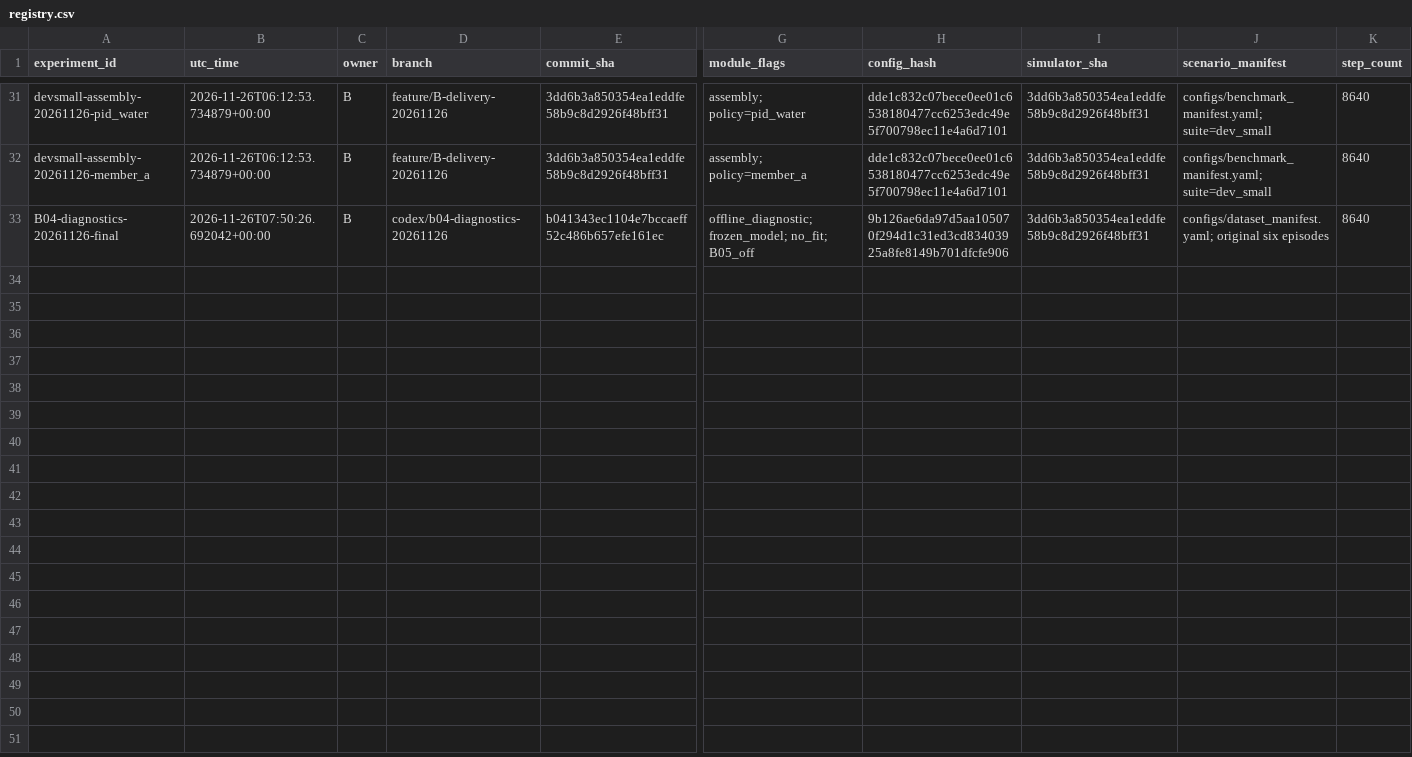
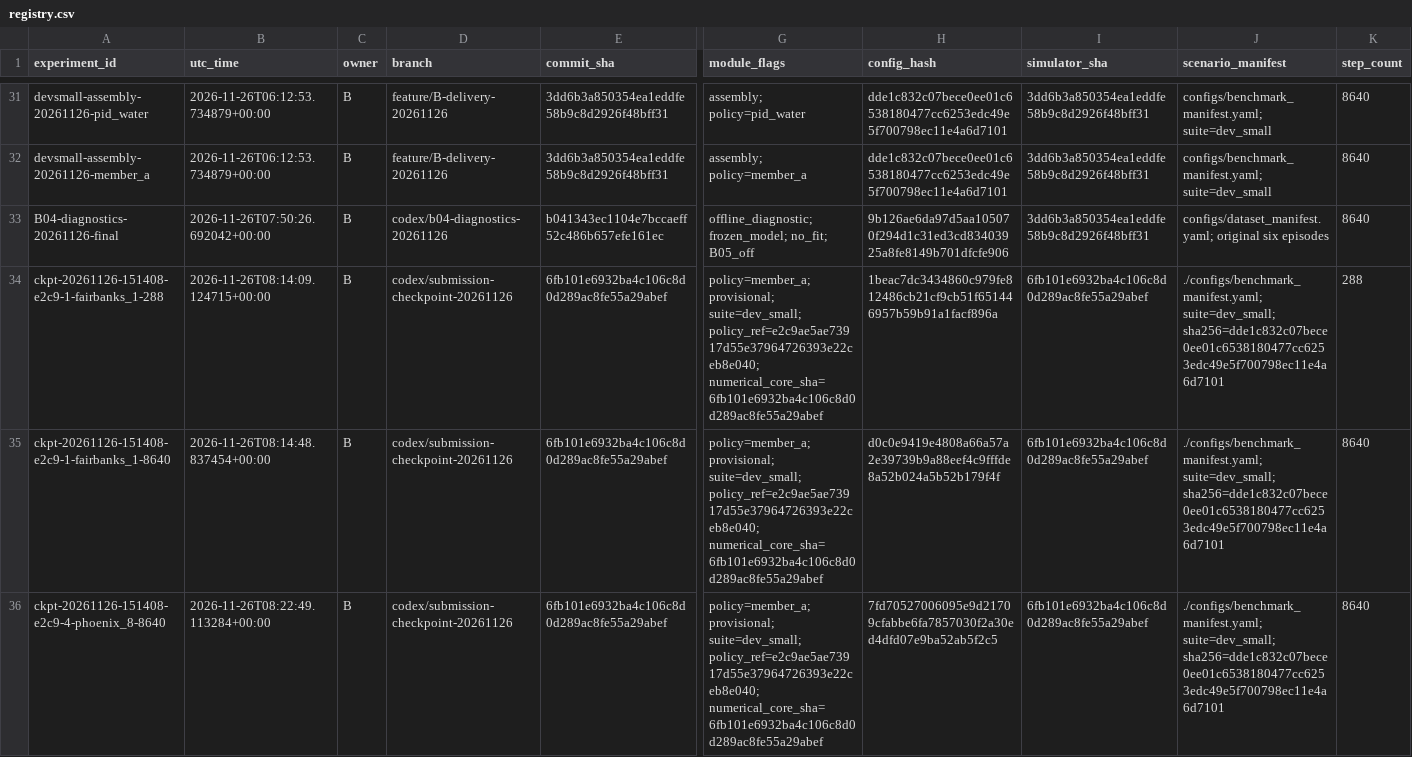
Before and after one commit to 24021368-DucAnh/smart-buildings-hvac-2026, a CSV file: experiments/registry.csv, drawn as a sheet; only a part is shown, gaps mark what is left out; rows hold the shown columns only; the diff names each change by its address in the sheet, - before the commit and + after, or states it on an @@ line.

Commit message:
docs(b): freeze latest-A submission checkpoint and verified diagnostic evidence
Publish the standalone e2c9ae5 A snapshot with source/file hashes, two independently rerun 8640-step diagnostics, replay parity and known copy/enable/reset limitations. Keep main A runtime unchanged. Attribute official Apache-2.0 baseline, A source and substantial Codex/ChatGPT packaging assistance. Registry distinguishes effective A ref from numerical core and producer HEAD. Full suite203passed+34subtests; final technical review clear. No Kaggle score, final Base/G1 approval, hidden-data access or human-hour estimate.

```diff
--- a/experiments/registry.csv
+++ b/experiments/registry.csv
+row 34: ckpt-20261126-151408-e2c9-1-fairbanks_1-288 | 2026-11-26T08:14:09.124715+00:00 | B | codex/submission-checkpoint-20261126 | 6fb101e6932ba4c106c8d0d289ac8fe55a29abef | policy=member_a; provisional; suite=dev_small; policy_ref=e2c9ae5ae73917d55e37964726393e22ceb8e040; numerical_core_sha=6fb101e6932ba4c106c8d0d289ac8fe55a29abef | 1beac7dc3434860c979fe812486cb21cf9cb51f651446957b59b91a1facf896a | 6fb101e6932ba4c106c8d0d289ac8fe55a29abef | ./configs/benchmark_manifest.yaml; suite=dev_small; sha256=dde1c832c07bece0ee01c6538180477cc6253edc49e5f700798ec11e4a6d7101 | 288
+row 35: ckpt-20261126-151408-e2c9-1-fairbanks_1-8640 | 2026-11-26T08:14:48.837454+00:00 | B | codex/submission-checkpoint-20261126 | 6fb101e6932ba4c106c8d0d289ac8fe55a29abef | policy=member_a; provisional; suite=dev_small; policy_ref=e2c9ae5ae73917d55e37964726393e22ceb8e040; numerical_core_sha=6fb101e6932ba4c106c8d0d289ac8fe55a29abef | d0c0e9419e4808a66a57a2e39739b9a88eef4c9fffde8a52b024a5b52b179f4f | 6fb101e6932ba4c106c8d0d289ac8fe55a29abef | ./configs/benchmark_manifest.yaml; suite=dev_small; sha256=dde1c832c07bece0ee01c6538180477cc6253edc49e5f700798ec11e4a6d7101 | 8640
+row 36: ckpt-20261126-151408-e2c9-4-phoenix_8-8640 | 2026-11-26T08:22:49.113284+00:00 | B | codex/submission-checkpoint-20261126 | 6fb101e6932ba4c106c8d0d289ac8fe55a29abef | policy=member_a; provisional; suite=dev_small; policy_ref=e2c9ae5ae73917d55e37964726393e22ceb8e040; numerical_core_sha=6fb101e6932ba4c106c8d0d289ac8fe55a29abef | 7fd70527006095e9d21709cfabbe6fa7857030f2a30ed4dfd07e9ba52ab5f2c5 | 6fb101e6932ba4c106c8d0d289ac8fe55a29abef | ./configs/benchmark_manifest.yaml; suite=dev_small; sha256=dde1c832c07bece0ee01c6538180477cc6253edc49e5f700798ec11e4a6d7101 | 8640
```
Also changed, not shown: 8 other files.
